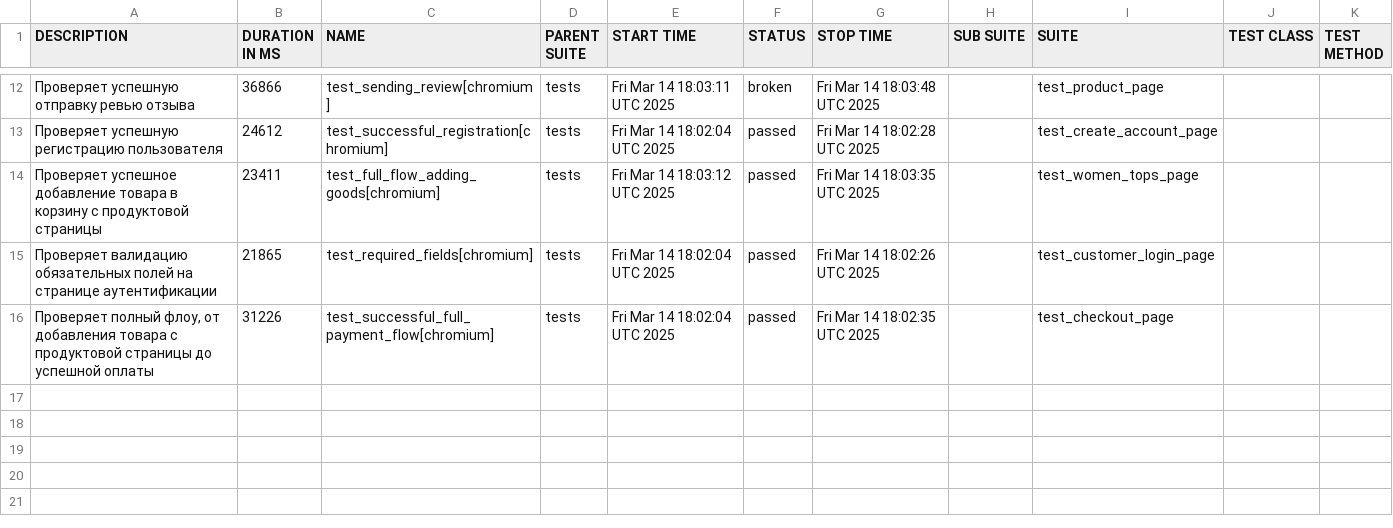
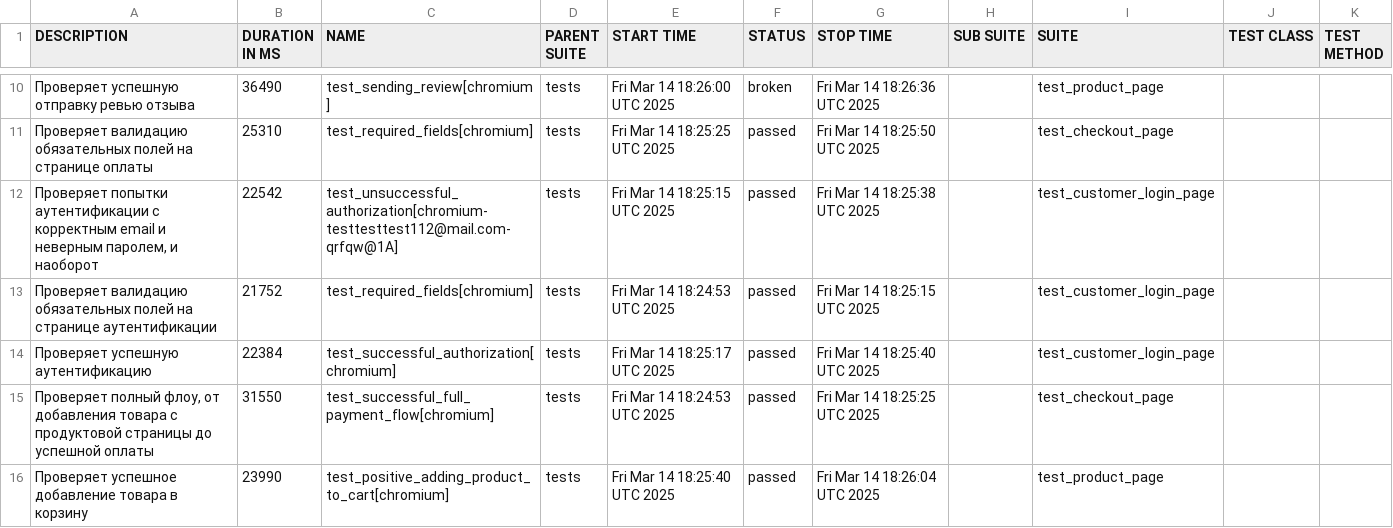
Before and after one commit to skinnycold/ui_playwright_pet_project, a CSV file: data/suites.csv, drawn as a sheet; only a part is shown, gaps mark what is left out; the diff covers the shown part only.

```diff
--- a/data/suites.csv
+++ b/data/suites.csv
@@ -32,15 +26,21 @@
-"
-    Проверяет успешную отправку ревью отзыва
-    ","36866","test_sending_review[chromium]","tests","Fri Mar 14 18:03:11 UTC 2025","broken","Fri Mar 14 18:03:48 UTC 2025","","test_product_page","",""
-"
-    Проверяет успешную регистрацию пользователя
-    ","24612","test_successful_registration[chromium]","tests","Fri Mar 14 18:02:04 UTC 2025","passed","Fri Mar 14 18:02:28 UTC 2025","","test_create_account_page","",""
-"
-    Проверяет успешное добавление товара в корзину с продуктовой страницы
-    ","23411","test_full_flow_adding_goods[chromium]","tests","Fri Mar 14 18:03:12 UTC 2025","passed","Fri Mar 14 18:03:35 UTC 2025","","test_women_tops_page","",""
-"
-    Проверяет валидацию обязательных полей на странице аутентификации
-    ","21865","test_required_fields[chromium]","tests","Fri Mar 14 18:02:04 UTC 2025","passed","Fri Mar 14 18:02:26 UTC 2025","","test_customer_login_page","",""
-"
-    Проверяет полный флоу, от добавления товара с продуктовой страницы до успешной оплаты
-    ","31226","test_successful_full_payment_flow[chromium]","tests","Fri Mar 14 18:02:04 UTC 2025","passed","Fri Mar 14 18:02:35 UTC 2025","","test_checkout_page","",""
+"
+    Проверяет успешную отправку ревью отзыва
+    ","36490","test_sending_review[chromium]","tests","Fri Mar 14 18:26:00 UTC 2025","broken","Fri Mar 14 18:26:36 UTC 2025","","test_product_page","",""
+"
+    Проверяет валидацию обязательных полей на странице оплаты
+    ","25310","test_required_fields[chromium]","tests","Fri Mar 14 18:25:25 UTC 2025","passed","Fri Mar 14 18:25:50 UTC 2025","","test_checkout_page","",""
+"
+    Проверяет попытки аутентификации с корректным email и неверным паролем, и наоборот
+    ","22542","test_unsuccessful_authorization[chromium-testtesttest112@mail.com-qrfqw@1A]","tests","Fri Mar 14 18:25:15 UTC 2025","passed","Fri Mar 14 18:25:38 UTC 2025","","test_customer_login_page","",""
+"
+    Проверяет валидацию обязательных полей на странице аутентификации
+    ","21752","test_required_fields[chromium]","tests","Fri Mar 14 18:24:53 UTC 2025","passed","Fri Mar 14 18:25:15 UTC 2025","","test_customer_login_page","",""
+"
+    Проверяет успешную аутентификацию
+    ","22384","test_successful_authorization[chromium]","tests","Fri Mar 14 18:25:17 UTC 2025","passed","Fri Mar 14 18:25:40 UTC 2025","","test_customer_login_page","",""
+"
+    Проверяет полный флоу, от добавления товара с продуктовой страницы до успешной оплаты
+    ","31550","test_successful_full_payment_flow[chromium]","tests","Fri Mar 14 18:24:53 UTC 2025","passed","Fri Mar 14 18:25:25 UTC 2025","","test_checkout_page","",""
+"
+    Проверяет успешное добавление товара в корзину
+    ","23990","test_positive_adding_product_to_cart[chromium]","tests","Fri Mar 14 18:25:40 UTC 2025","passed","Fri Mar 14 18:26:04 UTC 2025","","test_product_page","",""
```
Also changed, not shown: 2 added rows, 4 removed rows and 26 edited cells elsewhere in this file, 50 other files.
